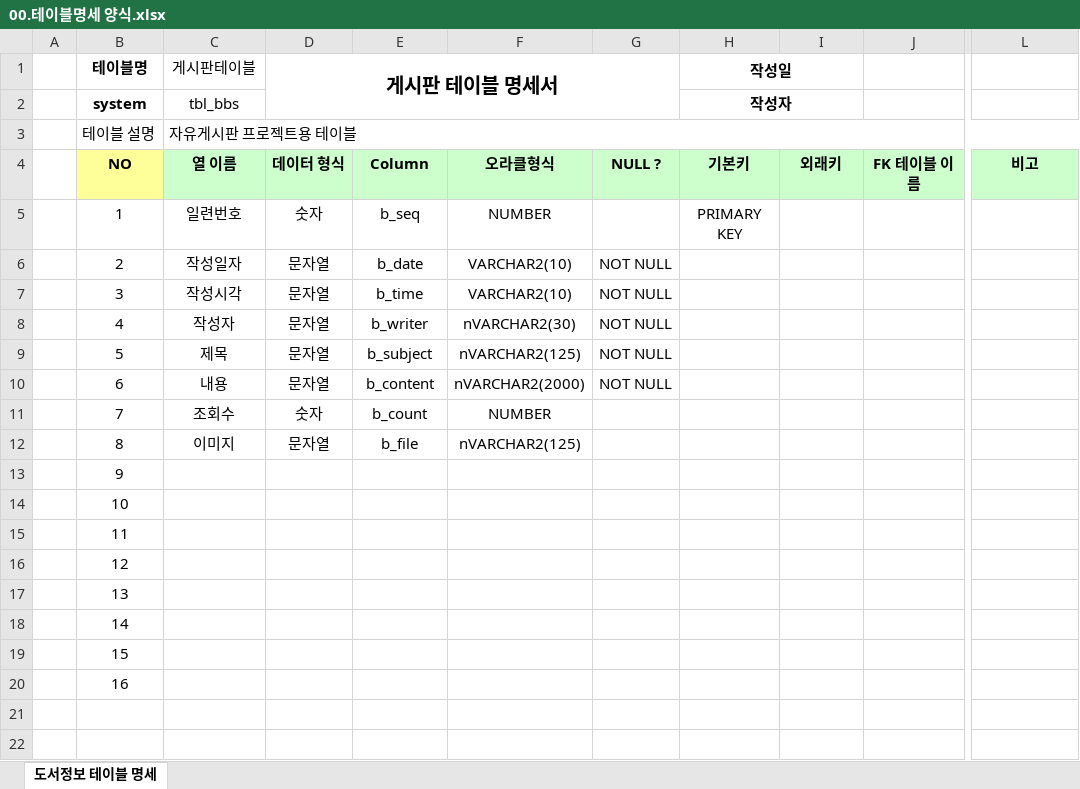
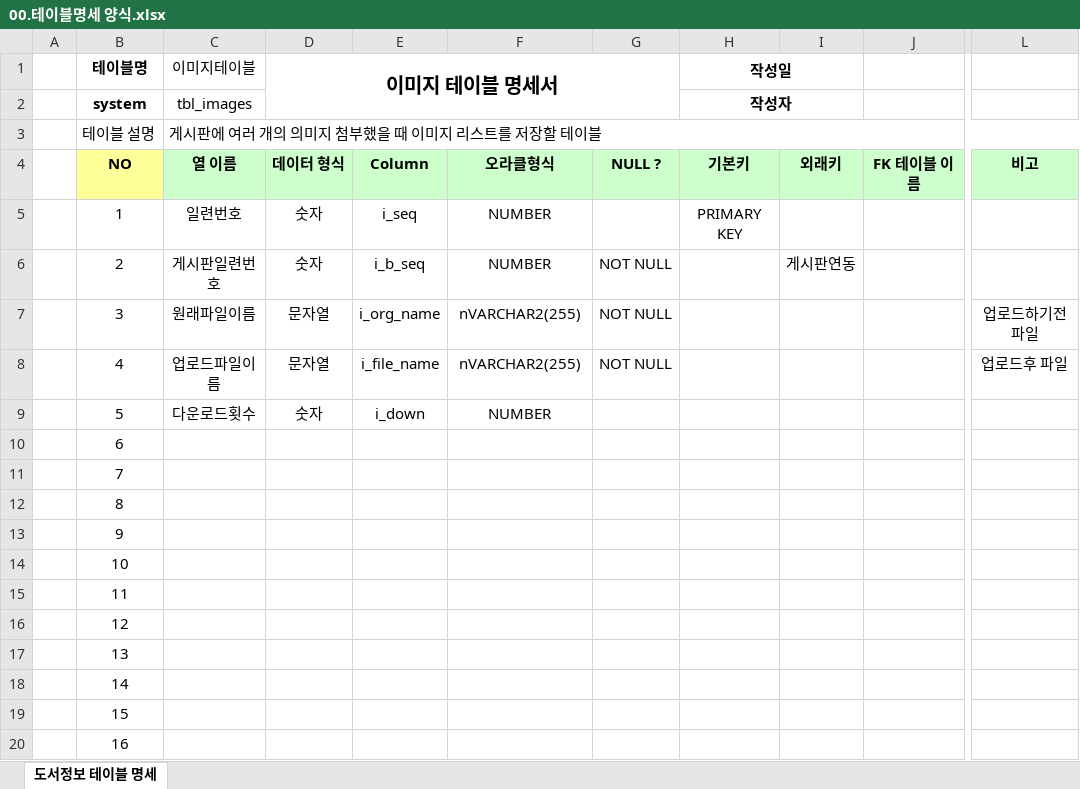
Before and after one commit to juseonyoung/BIZ_506_07_SpringMVC2, an Excel workbook: SpMVC_BBS_2020/00.테이블명세 양식.xlsx, sheet 도서정보 테이블 명세, drawn as a sheet; only a part is shown, gaps mark what is left out; values as stored, in another font and other column widths than the file's, no borders; the diff names each change by its address in the sheet, - before the commit and + after, or states it on an @@ line.

Commit message:
1023image

```diff
--- a/SpMVC_BBS_2020/00.테이블명세 양식.xlsx (sheet 도서정보 테이블 명세)
+++ b/SpMVC_BBS_2020/00.테이블명세 양식.xlsx (sheet 도서정보 테이블 명세)
-C1: 게시판테이블
+C1: 이미지테이블
-D1: 게시판 테이블 명세서
+D1: 이미지 테이블 명세서
-C2 (이미지테이블): tbl_bbs
+C2 (이미지테이블): tbl_images
-C3 (이미지테이블): 자유게시판 프로젝트용 테이블
+C3 (이미지테이블): 게시판에 여러 개의 의미지 첨부했을 때 이미지 리스트를 저장할 테이블
-E5: b_seq
+E5: i_seq
-C6 (이미지테이블): 작성일자
+C6 (이미지테이블): 게시판일련번호
-D6 (이미지 테이블 명세서): 문자열
+D6 (이미지 테이블 명세서): 숫자
-E6: b_date
+E6: i_b_seq
-F6: VARCHAR2(10)
+F6: NUMBER
-I6: (empty)
+I6: 게시판연동
-C7 (이미지테이블): 작성시각
+C7 (이미지테이블): 원래파일이름
-E7: b_time
+E7: i_org_name
-F7: VARCHAR2(10)
+F7: nVARCHAR2(255)
-L7: (empty)
+L7: 업로드하기전파일
-C8 (이미지테이블): 작성자
+C8 (이미지테이블): 업로드파일이름
-E8: b_writer
+E8: i_file_name
-F8: nVARCHAR2(30)
+F8: nVARCHAR2(255)
-L8: (empty)
+L8: 업로드후 파일
-C9 (이미지테이블): 제목
+C9 (이미지테이블): 다운로드횟수
-D9 (이미지 테이블 명세서): 문자열
+D9 (이미지 테이블 명세서): 숫자
-E9: b_subject
+E9: i_down
-F9: nVARCHAR2(125)
+F9: NUMBER
-G9:G10: NOT NULL
+G9:G10: (empty)
-C10 (이미지테이블): 내용
+C10 (이미지테이블): (empty)
-D10 (이미지 테이블 명세서): 문자열
+D10 (이미지 테이블 명세서): (empty)
-E10: b_content
+E10: (empty)
-F10: nVARCHAR2(2000)
+F10: (empty)
-C11 (이미지테이블): 조회수
+C11 (이미지테이블): (empty)
-D11 (이미지 테이블 명세서): 숫자
+D11 (이미지 테이블 명세서): (empty)
-E11: b_count
+E11: (empty)
-F11: NUMBER
+F11: (empty)
-C12 (이미지테이블): 이미지
+C12 (이미지테이블): (empty)
-D12 (이미지 테이블 명세서): 문자열
+D12 (이미지 테이블 명세서): (empty)
-E12: b_file
+E12: (empty)
-F12: nVARCHAR2(125)
+F12: (empty)
```
Also changed, not shown: 19 other files.
